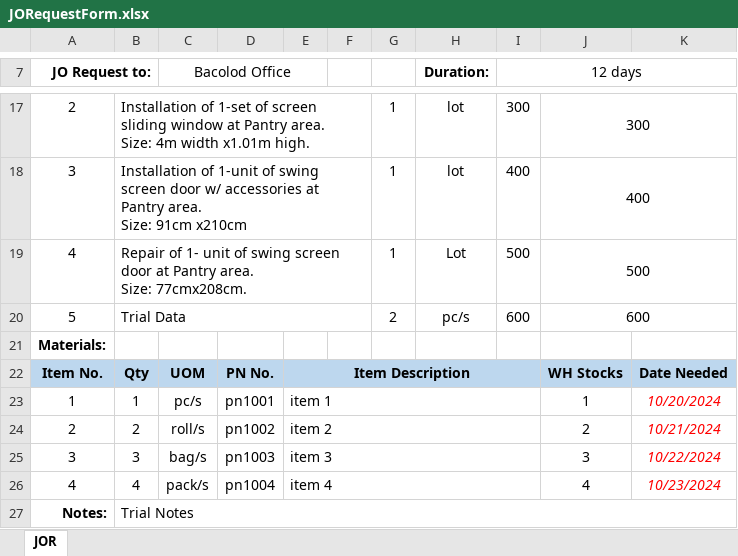
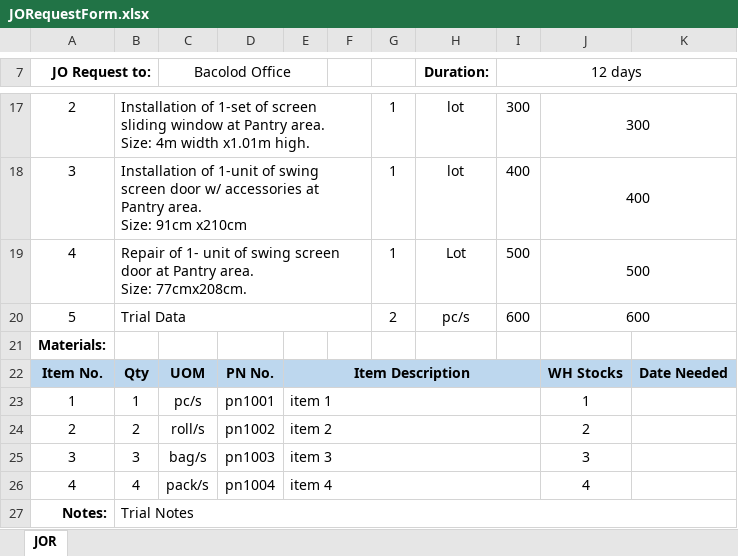
Before and after one commit to JonahBenares/new_purchasing, an Excel workbook: storage/app/imports/JORequestForm.xlsx, sheet JOR, drawn as a sheet; only a part is shown, gaps mark what is left out; values as stored, in another font and other column widths than the file's, no borders; charts and pictures not drawn; the diff names each change by its address in the sheet, - before the commit and + after, or states it on an @@ line.

```diff
--- a/storage/app/imports/JORequestForm.xlsx (sheet JOR)
+++ b/storage/app/imports/JORequestForm.xlsx (sheet JOR)
-K23: 10/20/2024
+K23: (empty)
-K24: 10/21/2024
+K24: (empty)
-K25: 10/22/2024
+K25: (empty)
-K26: 10/23/2024
+K26: (empty)
```
Also changed, not shown: public/storage/upload_format/JORequestForm.xlsx, storage/app/upload_format/JORequestForm.xlsx, 3 other files.
